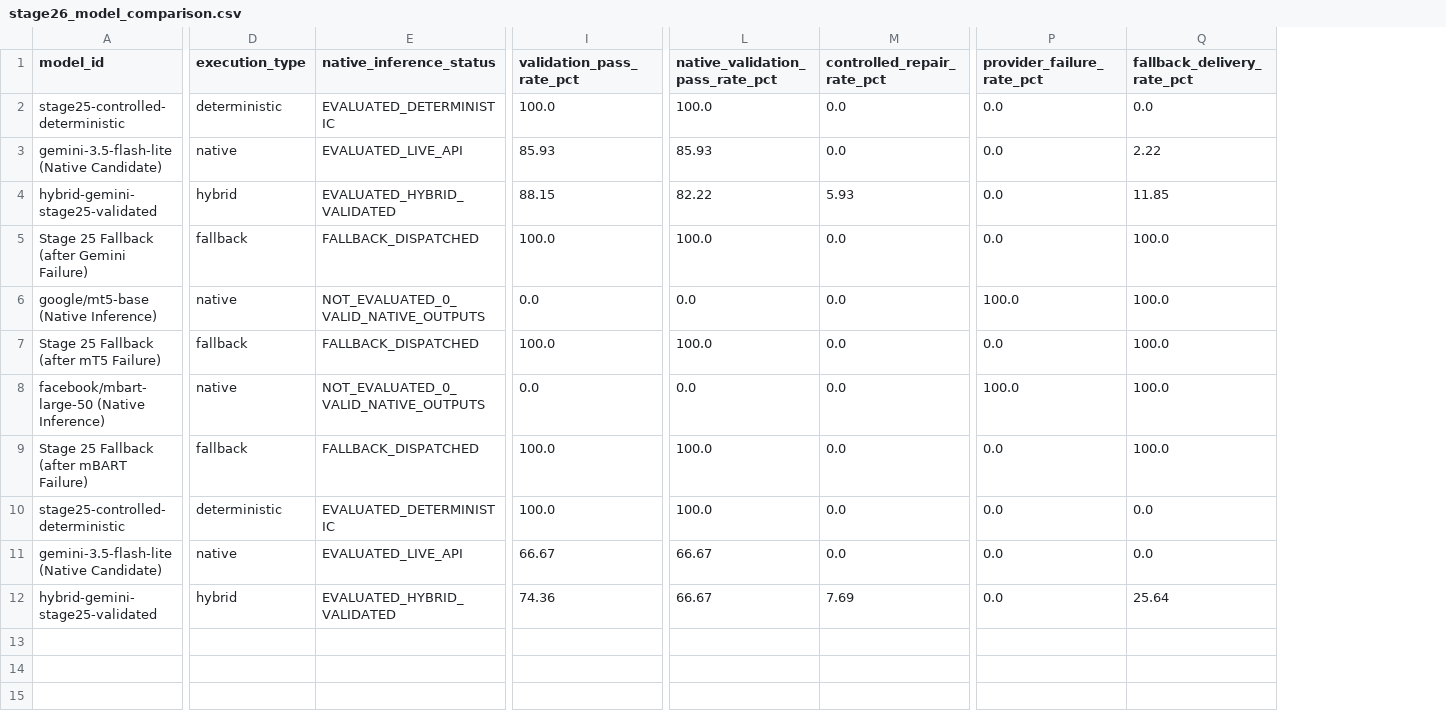
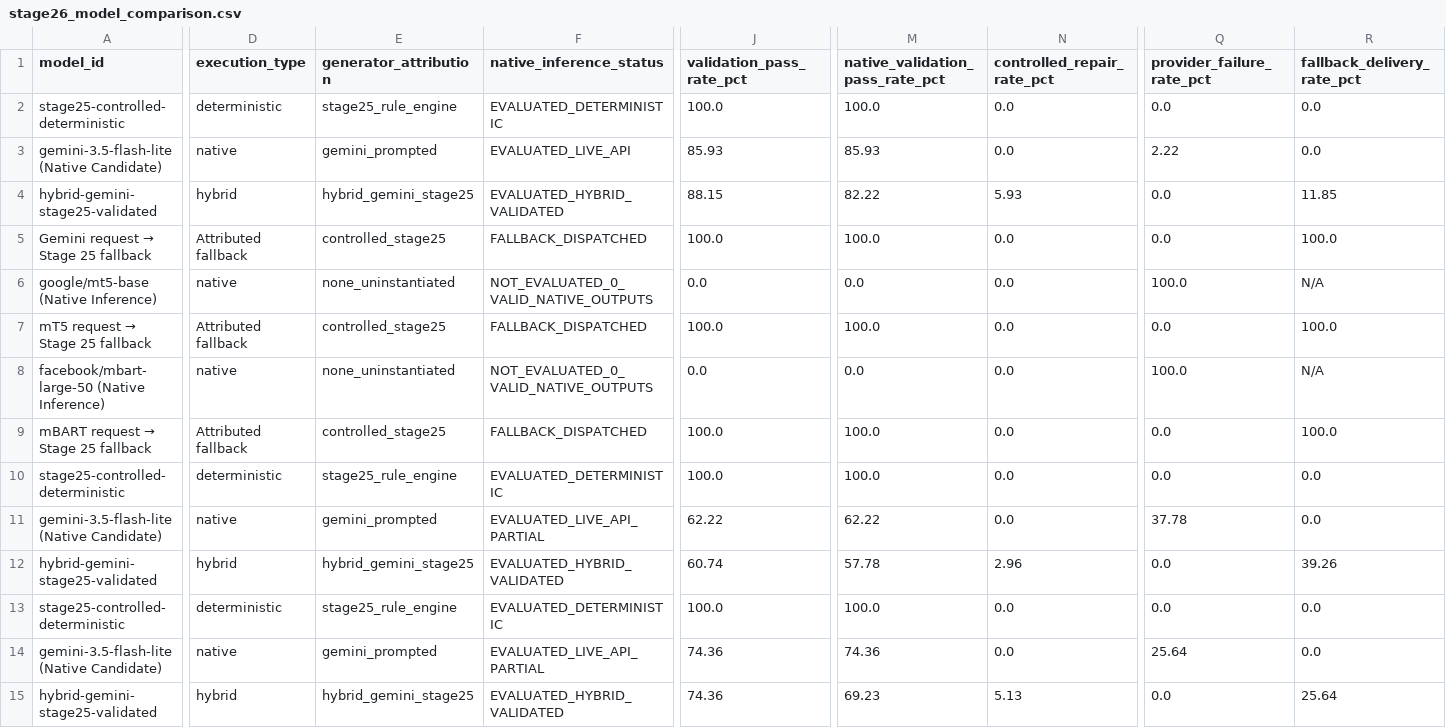
Before and after one commit to LasinduDeshan/Language_Simplification_MVP, a CSV file: docs/stage26_model_comparison.csv, drawn as a sheet; only a part is shown, gaps mark what is left out; addresses are those after the commit; rows hold the shown columns only; the diff covers the shown part only; the diff names each change by its address in the sheet, - before the commit and + after, or states it on an @@ line.

Commit message:
docs(stage26): reconcile multi-run accounting, separate transformer fallback rows, and record locked run proof

```diff
--- a/docs/stage26_model_comparison.csv
+++ b/docs/stage26_model_comparison.csv
+column E (generator_attribution), rows 2-9: stage25_rule_engine | gemini_prompted | hybrid_gemini_stage25 | controlled_stage25 | none_uninstantiated | controlled_stage25 | none_uninstantiated | controlled_stage25; rows 13-15: stage25_rule_engine | gemini_prompted | hybrid_gemini_stage25
-Q3 (provider_failure_rate_pct): 0.0
+Q3 (provider_failure_rate_pct): 2.22
-R3 (fallback_delivery_rate_pct): 2.22
+R3 (fallback_delivery_rate_pct): 0.0
@@ A5 (model_id): Stage 25 Fallback (after Gemini Failure) → Gemini request → Stage 25 fallback @@
-D5 (execution_type): fallback
+D5 (execution_type): Attributed fallback
-R6 (fallback_delivery_rate_pct): 100.0
+R6 (fallback_delivery_rate_pct): N/A
@@ A7 (model_id): Stage 25 Fallback (after mT5 Failure) → mT5 request → Stage 25 fallback @@
-D7 (execution_type): fallback
+D7 (execution_type): Attributed fallback
-R8 (fallback_delivery_rate_pct): 100.0
+R8 (fallback_delivery_rate_pct): N/A
@@ A9 (model_id): Stage 25 Fallback (after mBART Failure) → mBART request → Stage 25 fallback @@
-D9 (execution_type): fallback
+D9 (execution_type): Attributed fallback
+row 10: stage25-controlled-deterministic | deterministic | stage25_rule_engine | EVALUATED_DETERMINISTIC | 100.0 | 100.0 | 0.0 | 0.0 | 0.0
+row 11: gemini-3.5-flash-lite (Native Candidate) | native | gemini_prompted | EVALUATED_LIVE_API_PARTIAL | 62.22 | 62.22 | 0.0 | 37.78 | 0.0
+row 12: hybrid-gemini-stage25-validated | hybrid | hybrid_gemini_stage25 | EVALUATED_HYBRID_VALIDATED | 60.74 | 57.78 | 2.96 | 0.0 | 39.26
-F14 (native_inference_status): EVALUATED_LIVE_API
+F14 (native_inference_status): EVALUATED_LIVE_API_PARTIAL
-J14 (validation_pass_rate_pct): 66.67
+J14 (validation_pass_rate_pct): 74.36
-M14 (native_validation_pass_rate_pct): 66.67
+M14 (native_validation_pass_rate_pct): 74.36
-Q14 (provider_failure_rate_pct): 0.0
+Q14 (provider_failure_rate_pct): 25.64
-M15 (native_validation_pass_rate_pct): 66.67
+M15 (native_validation_pass_rate_pct): 69.23
-N15 (controlled_repair_rate_pct): 7.69
+N15 (controlled_repair_rate_pct): 5.13
```
Also changed, not shown: 2 edited cells elsewhere in this file, 9 other files.
